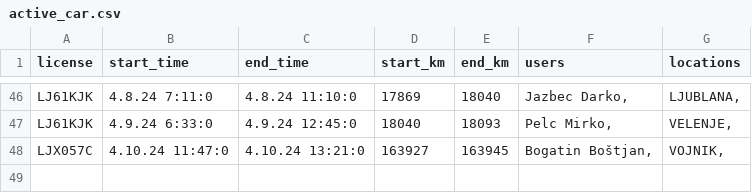
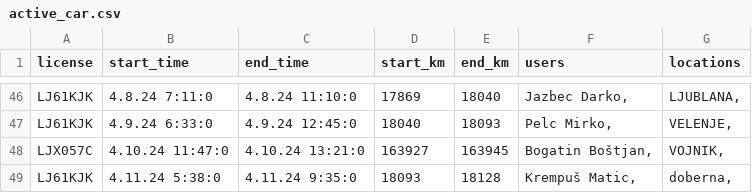
Before and after one commit to SRP-B/pot-dat, a CSV file: active_car.csv, drawn as a sheet; only a part is shown, gaps mark what is left out.

Commit message:
Appv12

```diff
--- a/active_car.csv
+++ b/active_car.csv
@@ -48 +48,2 @@ LJ61KJK;4.9.24 6:33:0;4.9.24 12:45:0;18040;18093;"Pelc Mirko,";"VELENJE,"
 LJX057C;4.10.24 11:47:0;4.10.24 13:21:0;163927;163945;"Bogatin Boštjan,";"VOJNIK,"
+LJ61KJK;4.11.24 5:38:0;4.11.24 9:35:0;18093;18128;"Krempuš Matic,";"doberna,"
```
